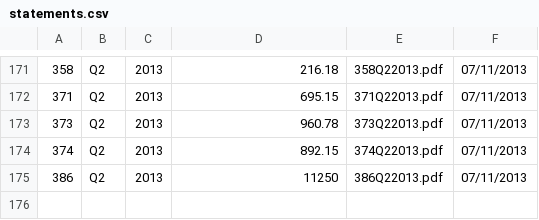
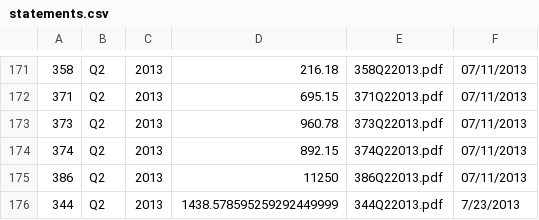
Before and after one commit to corydiamand/mlm, a CSV file: lib/assets/statements.csv, drawn as a sheet; only a part is shown, gaps mark what is left out; the diff names each change by its address in the sheet, - before the commit and + after, or states it on an @@ line.

```diff
--- a/lib/assets/statements.csv
+++ b/lib/assets/statements.csv
+row 176: 344 | Q2 | 2013 | 1438.578595259292449999 | 344Q22013.pdf | 7/23/2013
```
Also changed, not shown: lib/assets/audio_products.csv, lib/assets/claims.csv, 6 other files.
